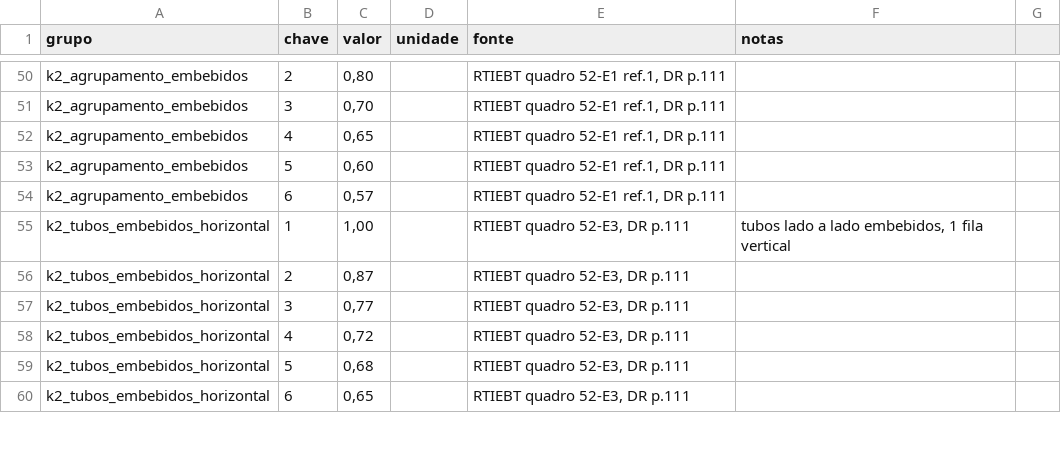
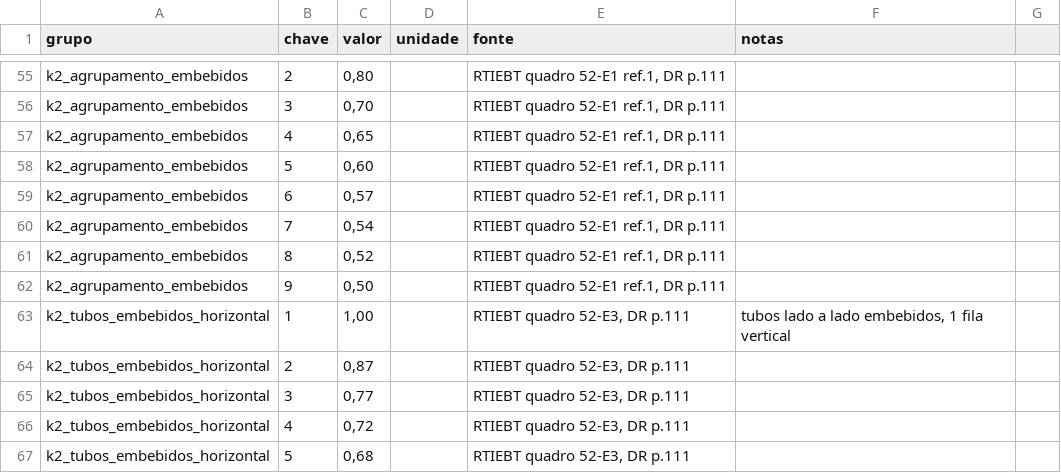
Before and after one commit to pemanico/orcamentacao-eletrica, a CSV file: regras/referencia_rtiebt.csv, drawn as a sheet; only a part is shown, gaps mark what is left out; the shorter side is filled out with more unchanged rows; the diff covers the shown part only; the diff names each change by its address in the sheet, - before the commit and + after, or states it on an @@ line.

```diff
--- a/regras/referencia_rtiebt.csv
+++ b/regras/referencia_rtiebt.csv
+row 60: k2_agrupamento_embebidos | 7 | 0,54 |  | RTIEBT quadro 52-E1 ref.1, DR p.111
+row 61: k2_agrupamento_embebidos | 8 | 0,52 |  | RTIEBT quadro 52-E1 ref.1, DR p.111
+row 62: k2_agrupamento_embebidos | 9 | 0,50 |  | RTIEBT quadro 52-E1 ref.1, DR p.111
```
Also changed, not shown: 15 added rows and 1 removed row elsewhere in this file, 15 other files.
